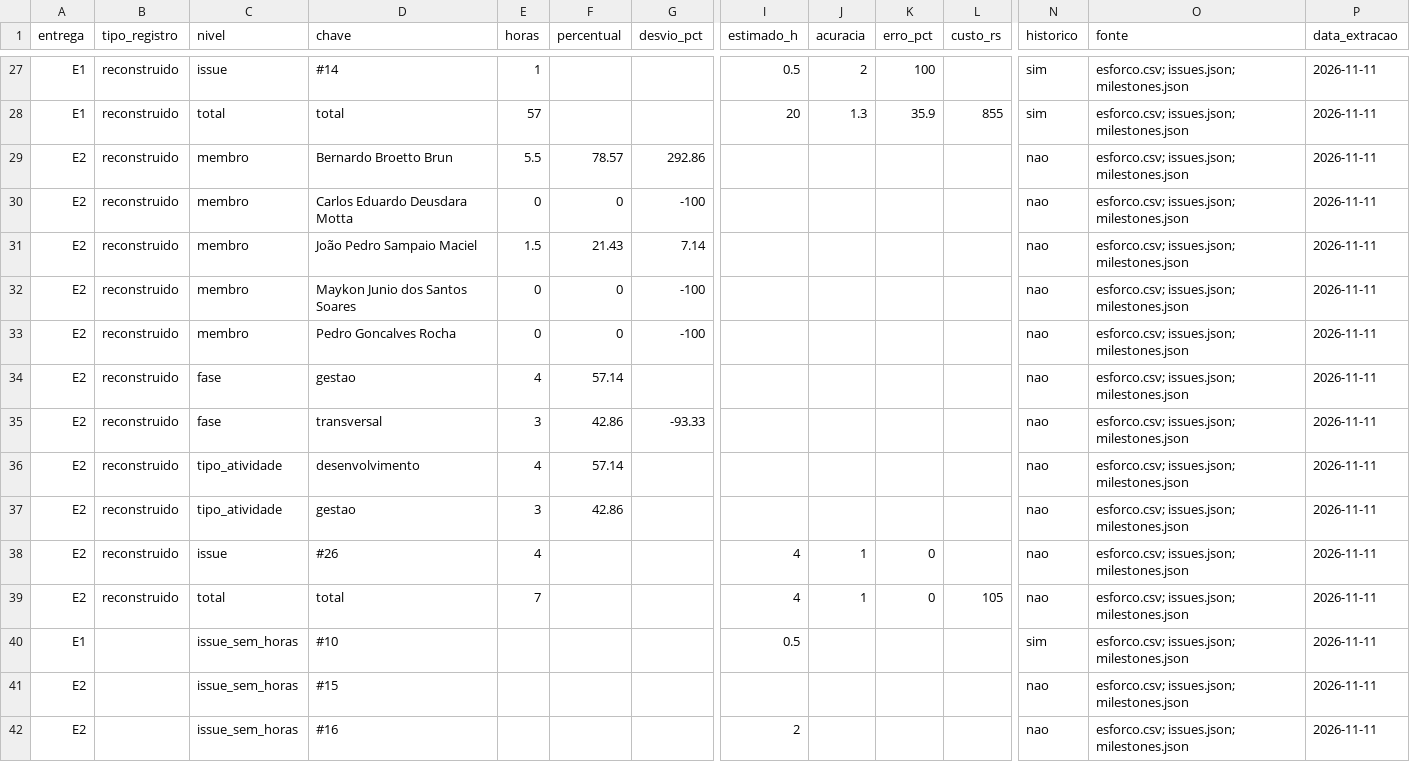
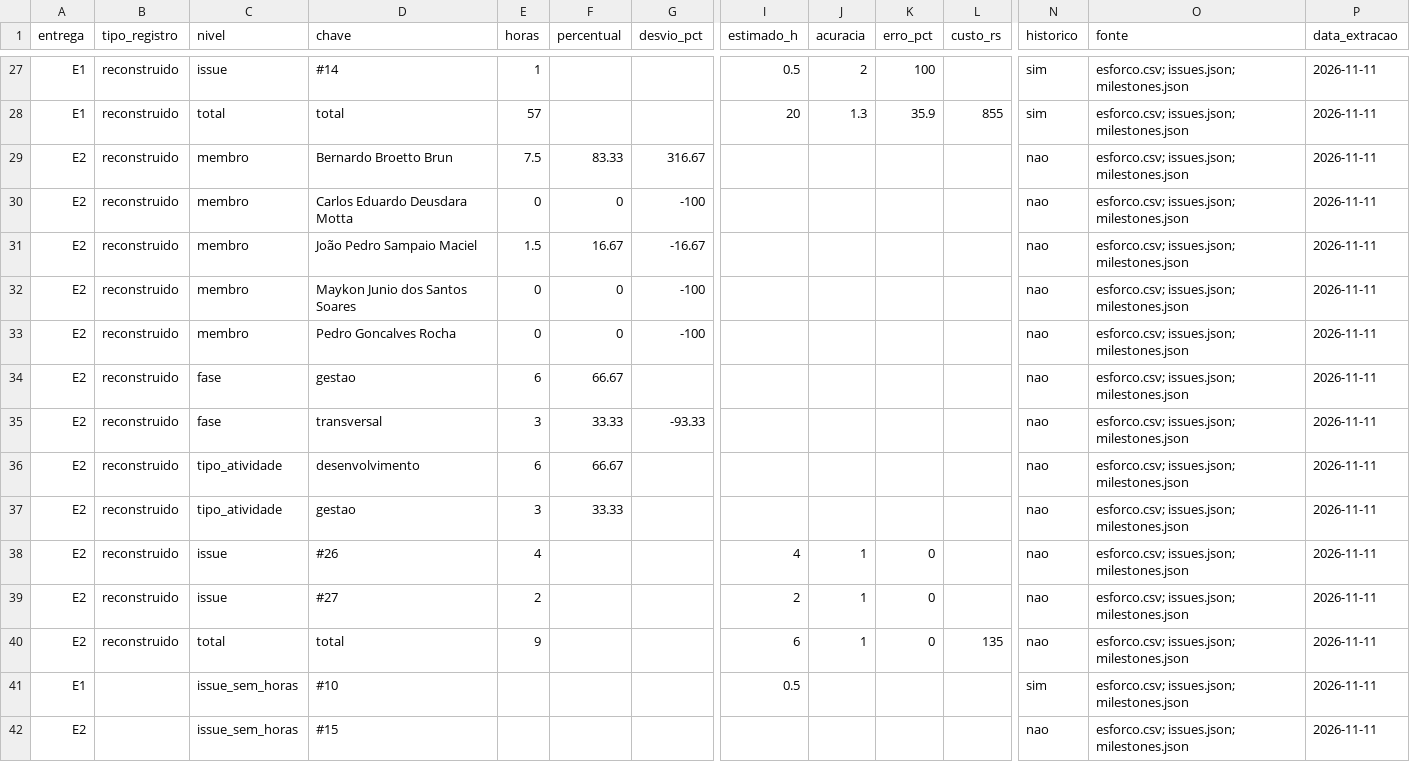
Before and after one commit to FCTE-Qualidade-de-Software-1/2026-2_T01_MARLYN_WESCOFF, a CSV file: docs/metricas/dados/consolidados/esforco_consolidado.csv, drawn as a sheet; only a part is shown, gaps mark what is left out; the shorter side is filled out with more unchanged rows; addresses are those after the commit; rows hold the shown columns only; the diff names each change by its address in the sheet, - before the commit and + after, or states it on an @@ line.

```diff
--- a/docs/metricas/dados/consolidados/esforco_consolidado.csv
+++ b/docs/metricas/dados/consolidados/esforco_consolidado.csv
-E29 (horas): 5.5
+E29 (horas): 7.5
-F29 (percentual): 78.57
+F29 (percentual): 83.33
-G29 (desvio_pct): 292.86
+G29 (desvio_pct): 316.67
-F31 (percentual): 21.43
+F31 (percentual): 16.67
-G31 (desvio_pct): 7.14
+G31 (desvio_pct): -16.67
-E34 (horas): 4
+E34 (horas): 6
-F34 (percentual): 57.14
+F34 (percentual): 66.67
-F35 (percentual): 42.86
+F35 (percentual): 33.33
-E36 (horas): 4
+E36 (horas): 6
-F36 (percentual): 57.14
+F36 (percentual): 66.67
-F37 (percentual): 42.86
+F37 (percentual): 33.33
+row 39: E2 | reconstruido | issue | #27 | 2 |  |  | 2 | 1 | 0 |  | nao | esforco.csv; issues.json; milestones.json | 2026-11-11
-E40 (horas): 7
+E40 (horas): 9
-I40 (estimado_h): 4
+I40 (estimado_h): 6
-L40 (custo_rs): 105
+L40 (custo_rs): 135
```
Also changed, not shown: docs/metricas/dados/brutos/esforco.csv, docs/metricas/dados/consolidados/contribuicao.csv, 7 other files.
